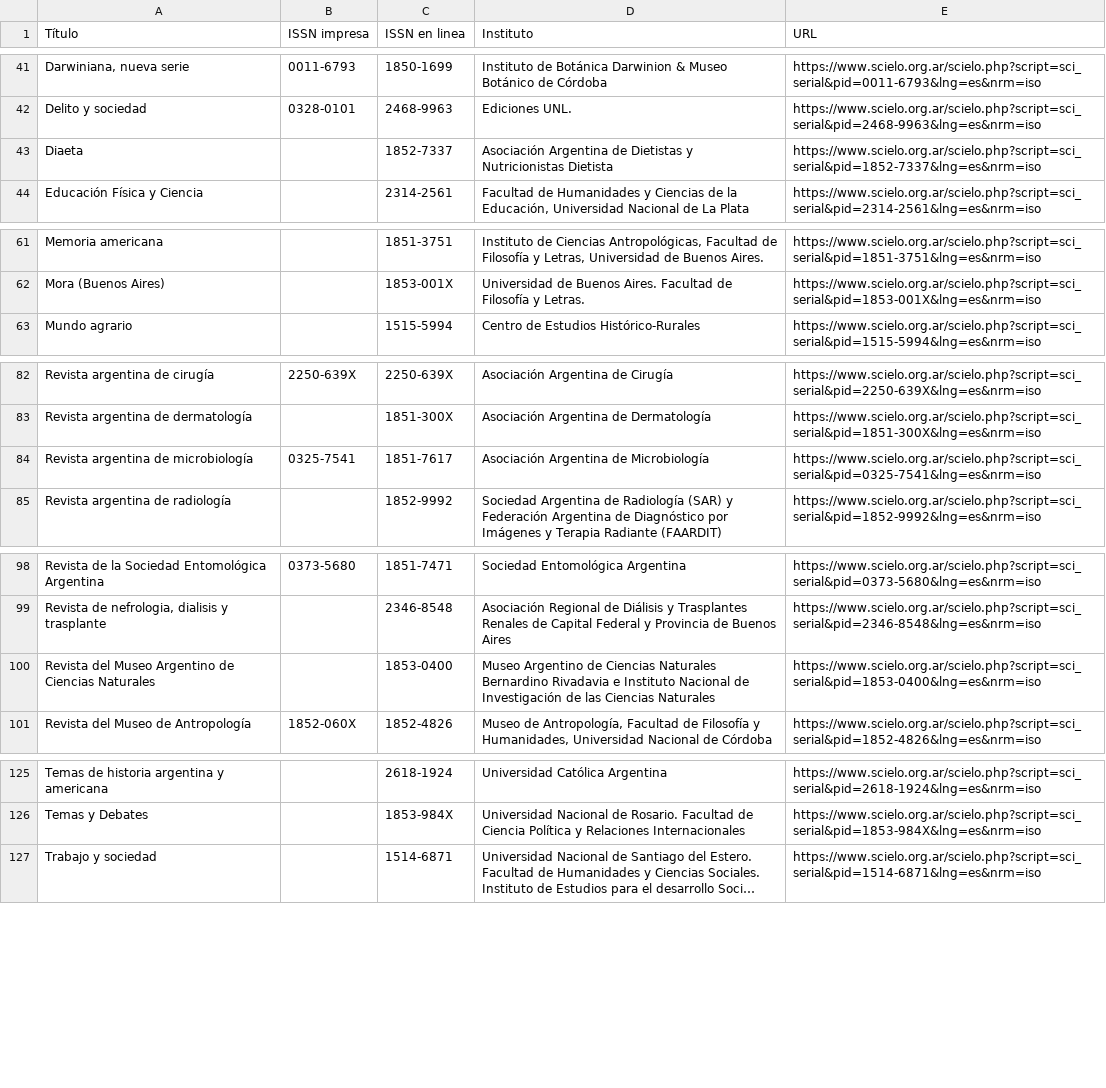
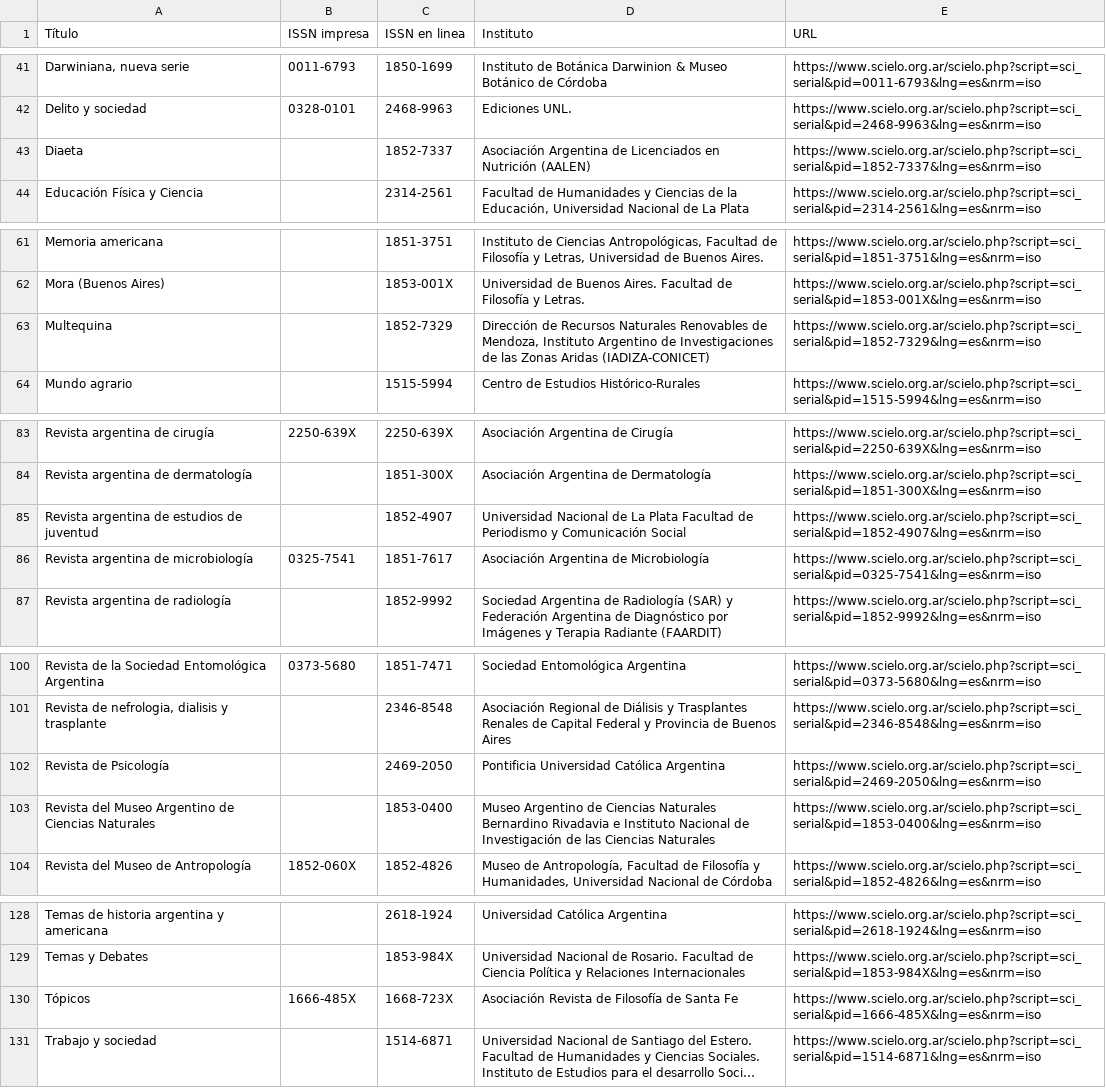
Before and after one commit to Franco2900/IARCA, a CSV file: util/Repositorios/Scielo.csv, drawn as a sheet; only a part is shown, gaps mark what is left out; long unchanged cells end in …; the diff names each change by its address in the sheet, - before the commit and + after, or states it on an @@ line.

```diff
--- a/util/Repositorios/Scielo.csv
+++ b/util/Repositorios/Scielo.csv
-D43 (Instituto): …Argentina de Dietistas y Nutricionistas Dietista
+D43 (Instituto): …Argentina de Licenciados en Nutrición (AALEN)
+row 63: Multequina |  | 1852-7329 | Dirección de Recursos Naturales Renovables de Mendoza, Instituto Argentino de Investigaciones de las Zonas Aridas (IADIZA-CONICET) | https://www.scielo.org.ar/scielo.php?script=sci_serial&pid=1852-7329&lng=es&nrm=iso
+row 85: Revista argentina de estudios de juventud |  | 1852-4907 | Universidad Nacional de La Plata Facultad de Periodismo y Comunicación Social | https://www.scielo.org.ar/scielo.php?script=sci_serial&pid=1852-4907&lng=es&nrm=iso
+row 102: Revista de Psicología |  | 2469-2050 | Pontificia Universidad Católica Argentina | https://www.scielo.org.ar/scielo.php?script=sci_serial&pid=2469-2050&lng=es&nrm=iso
+row 130: Tópicos | 1666-485X | 1668-723X | Asociación Revista de Filosofía de Santa Fe | https://www.scielo.org.ar/scielo.php?script=sci_serial&pid=1666-485X&lng=es&nrm=iso
```
Also changed, not shown: util/Repositorios/DOAJ.csv, util/Repositorios/Redalyc.csv, 34 other files.
